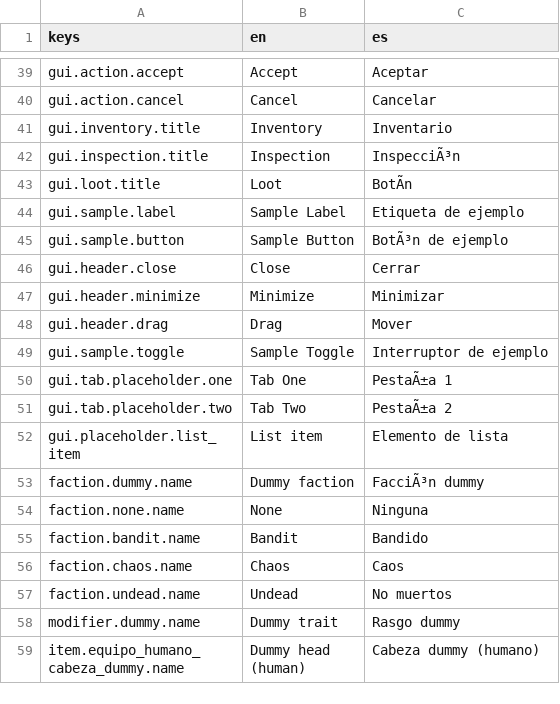
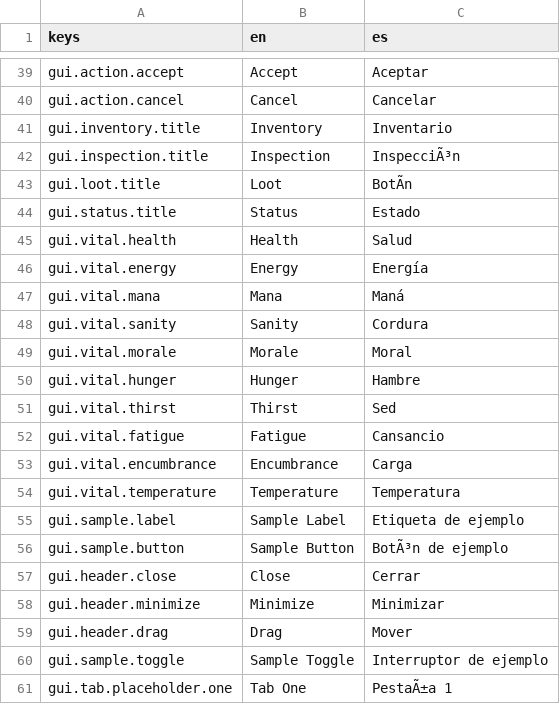
Before and after one commit to Feliserra88/UnknownAndForgotten, a CSV file: locale/translations.csv, drawn as a sheet; only a part is shown, gaps mark what is left out; the shorter side is filled out with more unchanged rows; the diff names each change by its address in the sheet, - before the commit and + after, or states it on an @@ line.

```diff
--- a/locale/translations.csv
+++ b/locale/translations.csv
+row 44: gui.status.title | Status | Estado
+row 45: gui.vital.health | Health | Salud
+row 46: gui.vital.energy | Energy | Energía
+row 47: gui.vital.mana | Mana | Maná
+row 48: gui.vital.sanity | Sanity | Cordura
+row 49: gui.vital.morale | Morale | Moral
+row 50: gui.vital.hunger | Hunger | Hambre
+row 51: gui.vital.thirst | Thirst | Sed
+row 52: gui.vital.fatigue | Fatigue | Cansancio
+row 53: gui.vital.encumbrance | Encumbrance | Carga
+row 54: gui.vital.temperature | Temperature | Temperatura
```
Also changed, not shown: 10 other files.
